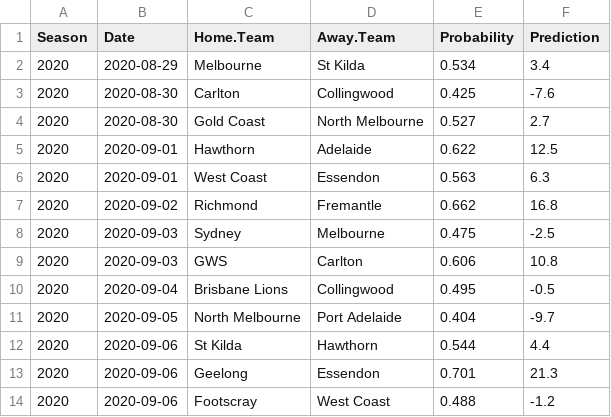
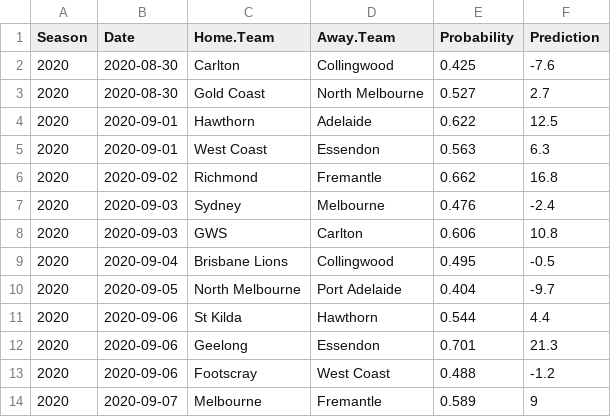
Before and after one commit to jimmyday12/plussixoneblog, a CSV file: data_files/raw-data/predictions_new.csv, drawn as a sheet; only a part is shown; the shorter side is filled out with more unchanged rows.

```diff
--- a/data_files/raw-data/predictions_new.csv
+++ b/data_files/raw-data/predictions_new.csv
@@ -1,3 +1,2 @@
 Season,Date,Home.Team,Away.Team,Probability,Prediction
-2020,2020-08-29,Melbourne,St Kilda,0.534,3.4
 2020,2020-08-30,Carlton,Collingwood,0.425,-7.6
@@ -7,3 +6,3 @@ Season,Date,Home.Team,Away.Team,Probability,Prediction
 2020,2020-09-02,Richmond,Fremantle,0.662,16.8
-2020,2020-09-03,Sydney,Melbourne,0.475,-2.5
+2020,2020-09-03,Sydney,Melbourne,0.476,-2.4
 2020,2020-09-03,GWS,Carlton,0.606,10.8
```
Also changed, not shown: data_files/raw-data/AFLM_sims_positions.csv, data_files/raw-data/AFLM_sims_summary.csv, 32 other files.
